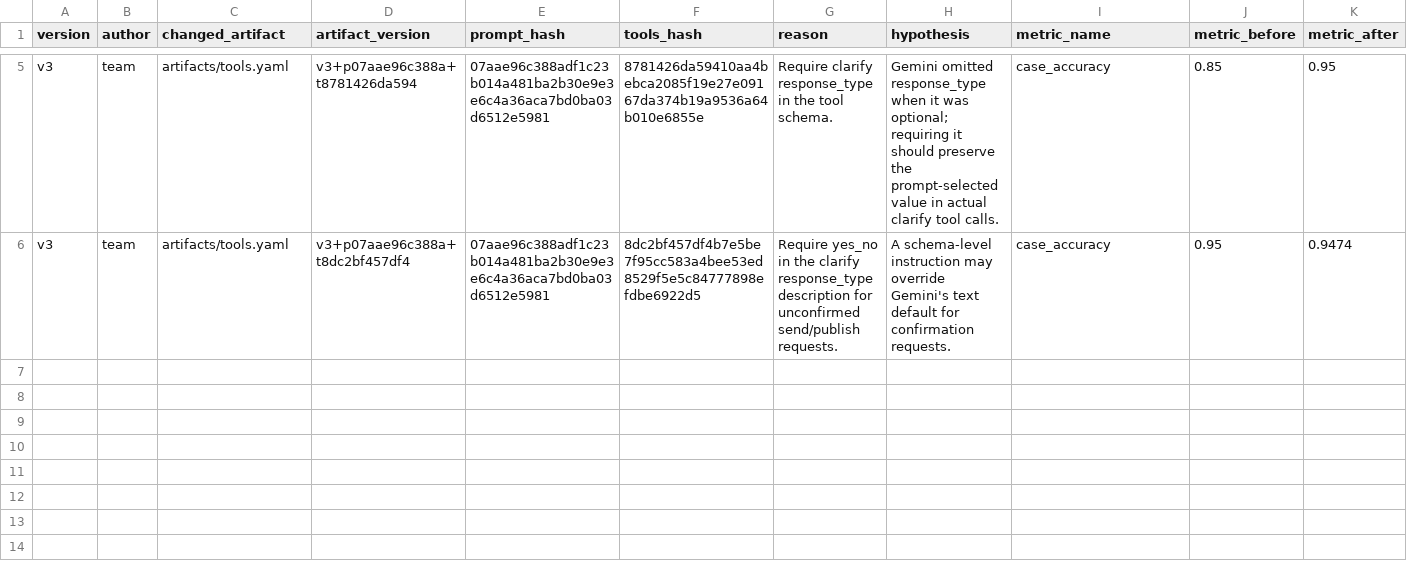
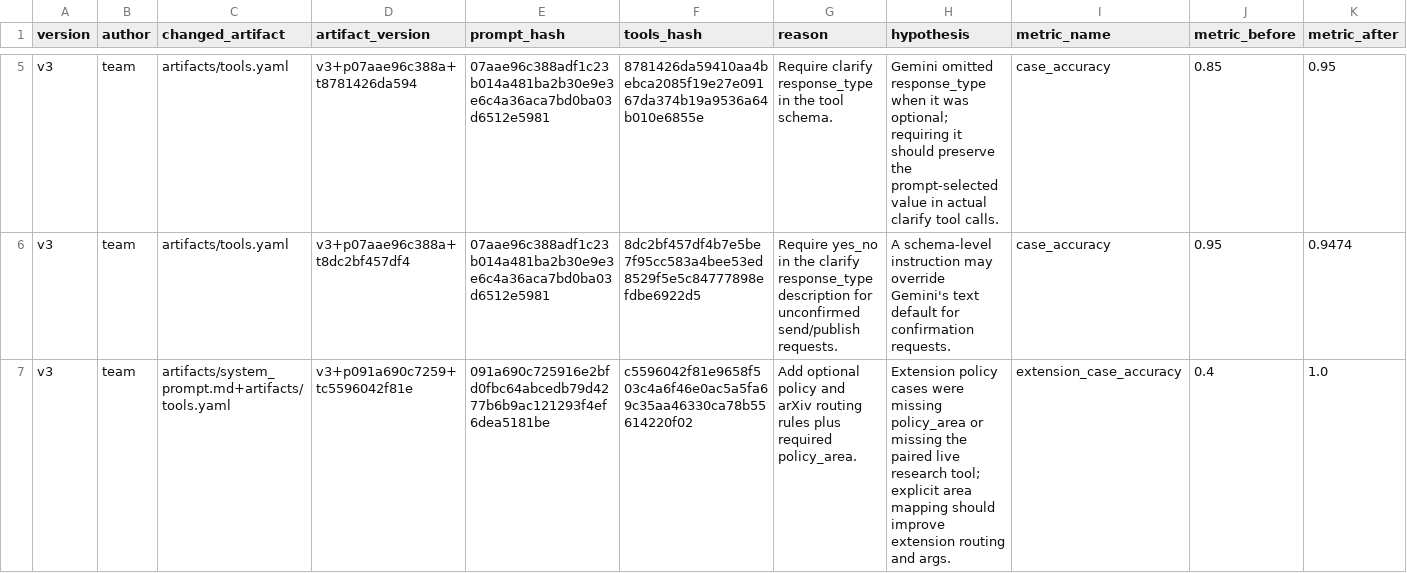
Before and after one commit to HieuQuang4438/DAY04_G34_E403, a CSV file: starter_v0/artifacts/version_log.csv, drawn as a sheet; only a part is shown, gaps mark what is left out; rows hold the shown columns only; the diff names each change by its address in the sheet, - before the commit and + after, or states it on an @@ line.

```diff
--- a/starter_v0/artifacts/version_log.csv
+++ b/starter_v0/artifacts/version_log.csv
+row 7: v3 | team | artifacts/system_prompt.md+artifacts/tools.yaml | v3+p091a690c7259+tc5596042f81e | 091a690c725916e2bfd0fbc64abcedb79d4277b6b9ac121293f4ef6dea5181be | c5596042f81e9658f503c4a6f46e0ac5a5fa69c35aa46330ca78b55614220f02 | Add optional policy and arXiv routing rules plus required policy_area. | Extension policy cases were missing policy_area or missing the paired live research tool; explicit area mapping should improve extension routing and args. | extension_case_accuracy | 0.4 | 1.0
```
Also changed, not shown: 7 other files.
